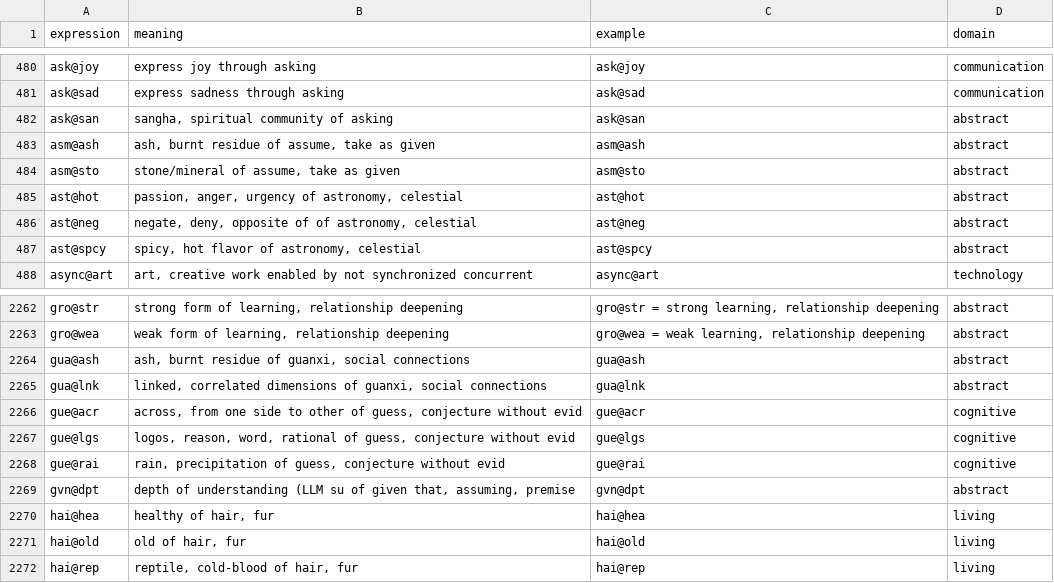
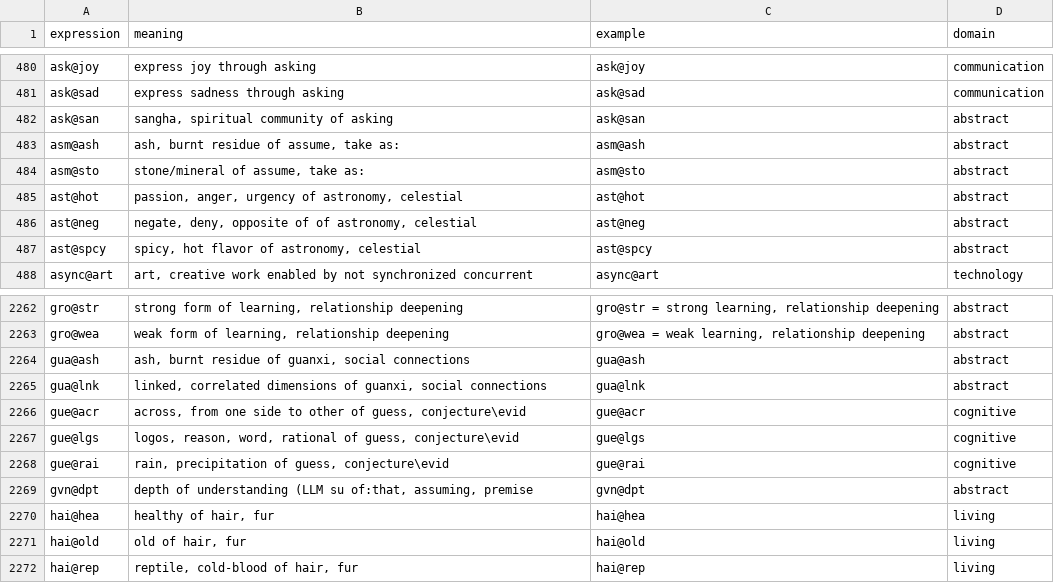
Before and after one commit to ericfode/limn, a CSV file: generated/projection_expressions.csv, drawn as a sheet; only a part is shown, gaps mark what is left out.

```diff
--- a/generated/projection_expressions.csv
+++ b/generated/projection_expressions.csv
@@ -482,4 +482,4 @@ ask@sad,express sadness through asking,ask@sad,communication
 ask@san,"sangha, spiritual community of asking",ask@san,abstract
-asm@ash,"ash, burnt residue of assume, take as given",asm@ash,abstract
-asm@sto,"stone/mineral of assume, take as given",asm@sto,abstract
+asm@ash,"ash, burnt residue of assume, take as:",asm@ash,abstract
+asm@sto,"stone/mineral of assume, take as:",asm@sto,abstract
 ast@hot,"passion, anger, urgency of astronomy, celestial",ast@hot,abstract
@@ -2265,6 +2265,6 @@ gua@ash,"ash, burnt residue of guanxi, social connections",gua@ash,abstract
 gua@lnk,"linked, correlated dimensions  of guanxi, social connections",gua@lnk,abstract
-gue@acr,"across, from one side to other of guess, conjecture without evid",gue@acr,cognitive
-gue@lgs,"logos, reason, word, rational  of guess, conjecture without evid",gue@lgs,cognitive
-gue@rai,"rain, precipitation of guess, conjecture without evid",gue@rai,cognitive
-gvn@dpt,"depth of understanding (LLM su of given that, assuming, premise",gvn@dpt,abstract
+gue@acr,"across, from one side to other of guess, conjecture\evid",gue@acr,cognitive
+gue@lgs,"logos, reason, word, rational  of guess, conjecture\evid",gue@lgs,cognitive
+gue@rai,"rain, precipitation of guess, conjecture\evid",gue@rai,cognitive
+gvn@dpt,"depth of understanding (LLM su of:that, assuming, premise",gvn@dpt,abstract
 hai@hea,"healthy of hair, fur",hai@hea,living
```
Also changed, not shown: generated/physical_expressions.csv, generated/temporal_expressions.csv, 3 other files.
